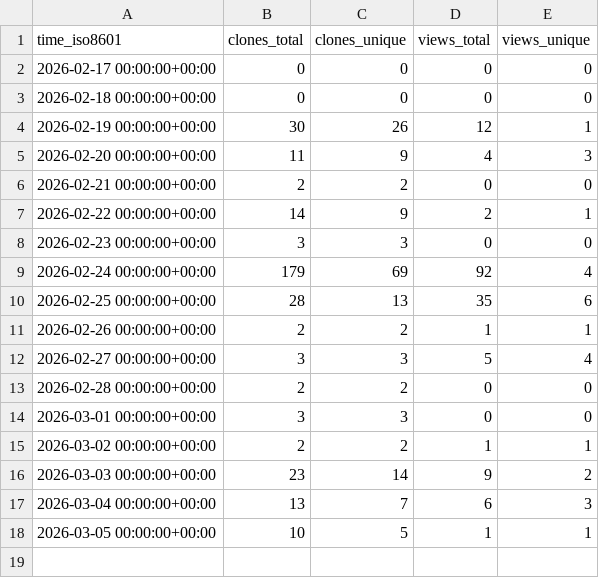
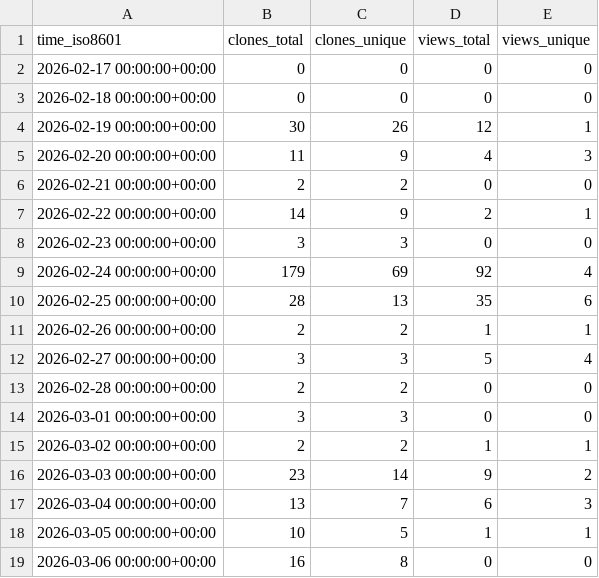
Before and after one commit to olafglad/clipSlots, a CSV file: olafglad/clipSlots/ghrs-data/views_clones_aggregate.csv, drawn as a sheet.

```diff
--- a/olafglad/clipSlots/ghrs-data/views_clones_aggregate.csv
+++ b/olafglad/clipSlots/ghrs-data/views_clones_aggregate.csv
@@ -18 +18,2 @@ time_iso8601,clones_total,clones_unique,views_total,views_unique
 2026-03-05 00:00:00+00:00,10,5,1,1
+2026-03-06 00:00:00+00:00,16,8,0,0
```
Also changed, not shown: 1 other file.
